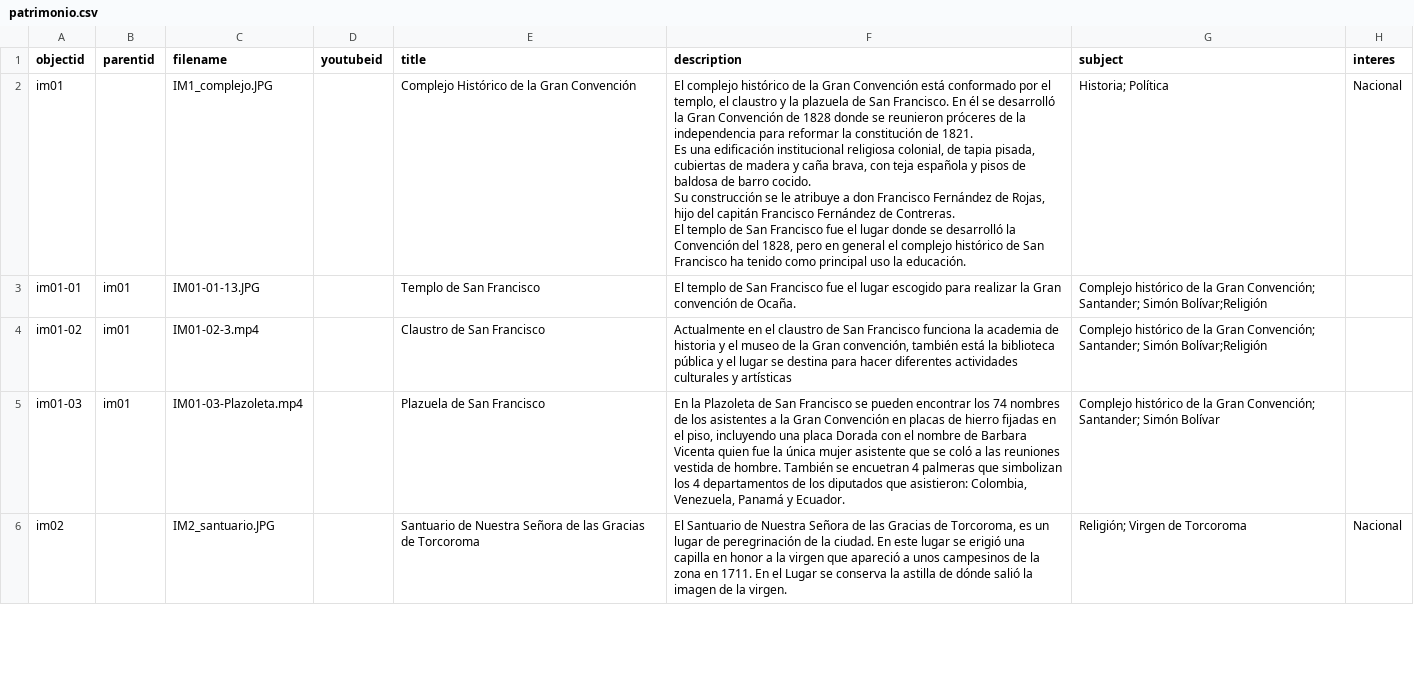
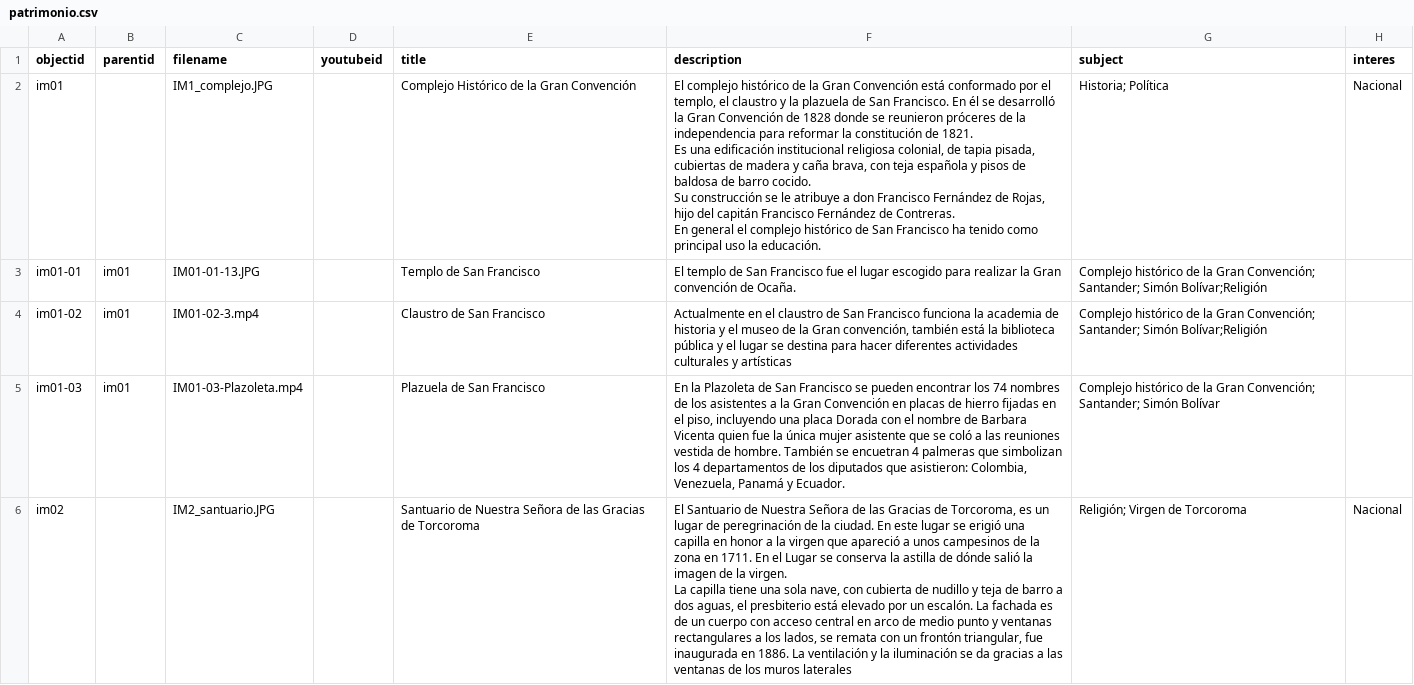
Before and after one commit to pamina9/prueba-patri, a CSV file: _data/patrimonio.csv, drawn as a sheet; only a part is shown; ↵ is a line break in a cell; the diff covers the shown part only; the diff names each change by its address in the sheet, - before the commit and + after, or states it on an @@ line.

Commit message:
Add files via upload

```diff
--- a/_data/patrimonio.csv
+++ b/_data/patrimonio.csv
-F2 (description): …de Contreras. ↵ El templo de San Francisco fue el lugar donde se desarrolló la Convención del 1828, pero en general el…
+F2 (description): …de Contreras. ↵ En general el…
-F6 (description): …la virgen.
+F6 (description): …la virgen. ↵ La capilla tiene una sola nave, con cubierta de nudillo y teja de barro a dos aguas, el presbiterio está elevado por un escalón. La fachada es de un cuerpo con acceso central en arco de medio punto y ventanas rectangulares a los lados, se remata con un frontón triangular, fue inaugurada en 1886. La ventilación y la iluminación se da gracias a las ventanas de los muros laterales
```
Also changed, not shown: 5 edited cells elsewhere in this file.
